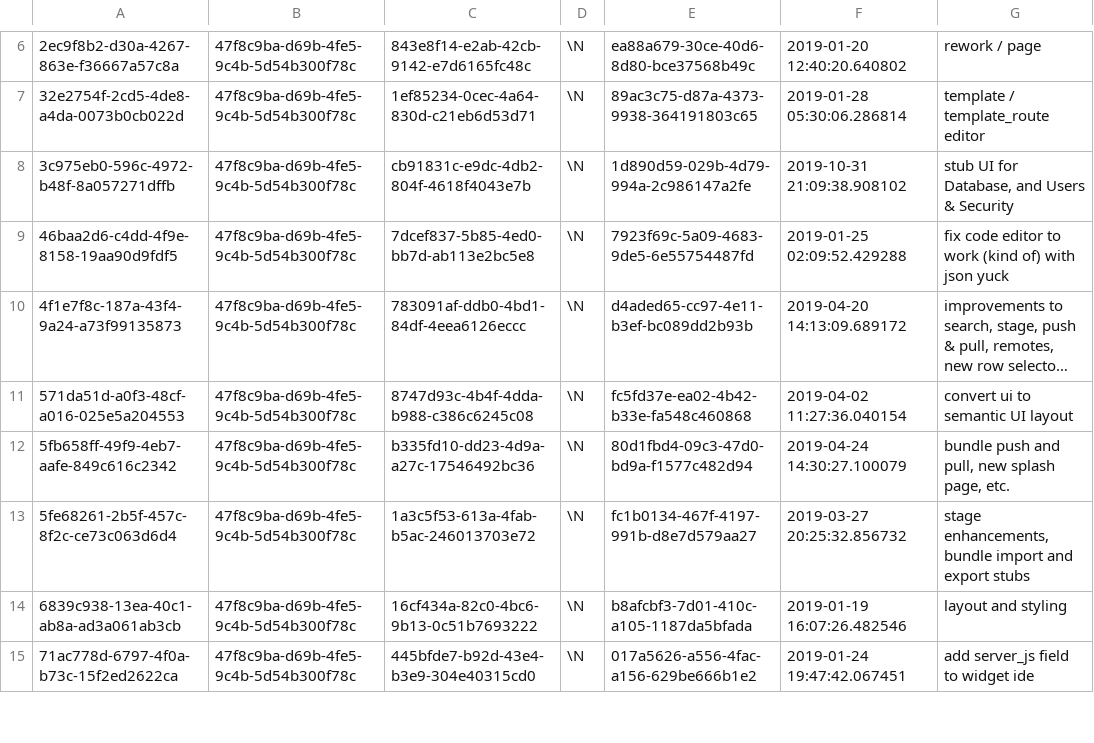
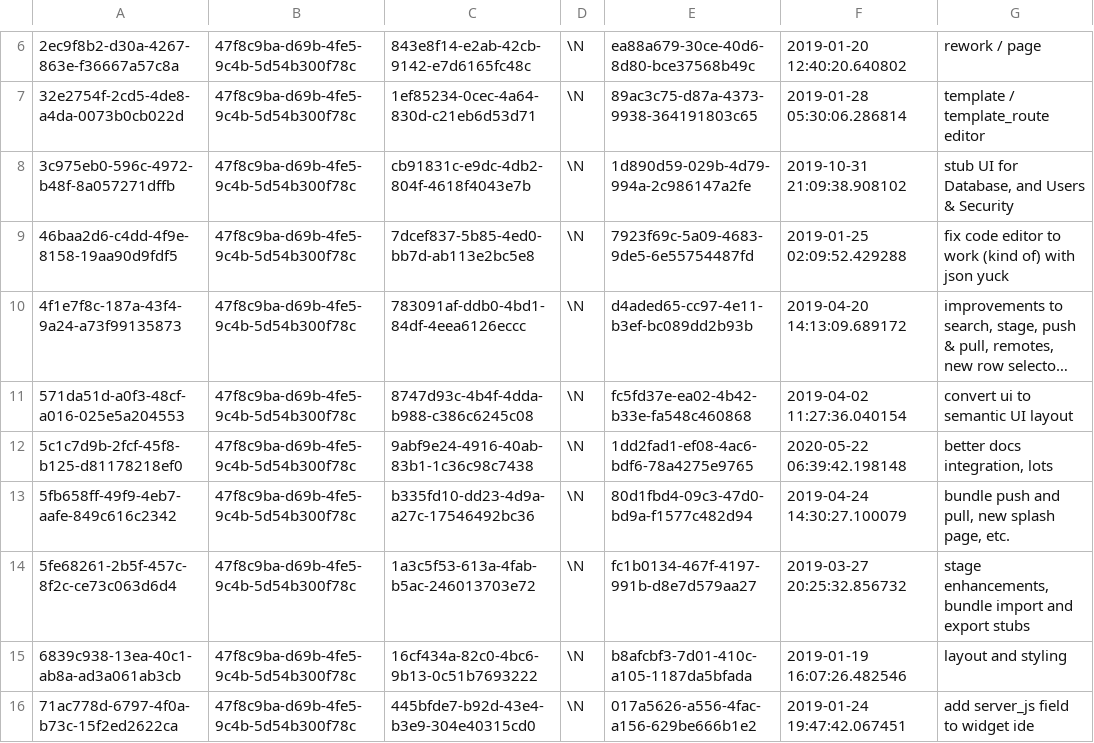
Before and after one commit to aquametalabs/aquameta, a CSV file: bundles-available/org.aquameta.core.ide/commit.csv, drawn as a sheet; only a part is shown, gaps mark what is left out; long unchanged cells end in ….

Commit message:
ide: lots of misc. enhancements, big todo list, integrated todo list!

```diff
--- a/bundles-available/org.aquameta.core.ide/commit.csv
+++ b/bundles-available/org.aquameta.core.ide/commit.csv
@@ -11,2 +11,3 @@
 571da51d-a0f3-48cf-a016-025e5a204553	47f8c9ba-d69b-4fe5-9c4b-5d54b300f78c	8747d93c-4b4f-4dda-b988-c386c6245c08	\N	fc5fd37e-ea02-4b42-b33e-fa548c460868	2019-04-02 11:27:36.040154	convert ui to semantic UI layout
+5c1c7d9b-2fcf-45f8-b125-d81178218ef0	47f8c9ba-d69b-4fe5-9c4b-5d54b300f78c	9abf9e24-4916-40ab-83b1-1c36c98c7438	\N	1dd2fad1-ef08-4ac6-bdf6-78a4275e9765	2020-05-22 06:39:42.198148	better docs integration, lots
 5fb658ff-49f9-4eb7-aafe-849c616c2342	47f8c9ba-d69b-4fe5-9c4b-5d54b300f78c	b335fd10-dd23-4d9a-a27c-17546492bc36	\N	80d1fbd4-09c3-47d0-bd9a-f1577c482d94	2019-04-24 14:30:27.100079	bundle push and pull, new splash page, etc.
```
Also changed, not shown: bundles-available/org.aquameta.core.ide/rowset.csv, 5 other files.
